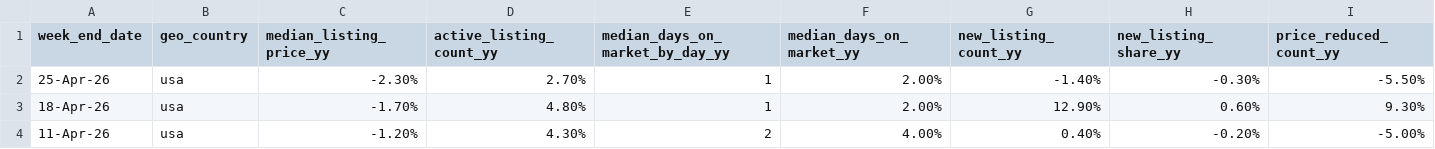
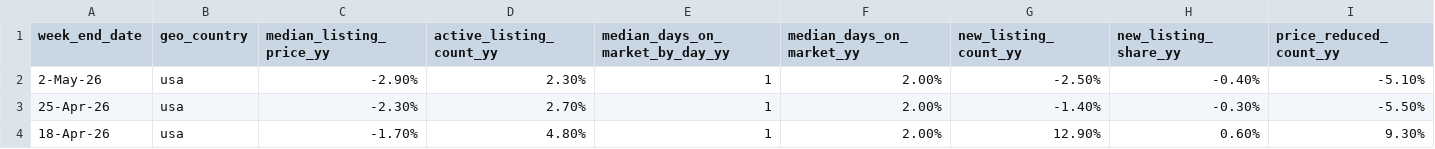
Before and after one commit to Frankyfive/Market_report, a CSV file: data/cache/weekly_inventory.csv, drawn as a sheet; only a part is shown; the shorter side is filled out with more unchanged rows; rows hold the shown columns only; the diff names each change by its address in the sheet, - before the commit and + after, or states it on an @@ line.

```diff
--- a/data/cache/weekly_inventory.csv
+++ b/data/cache/weekly_inventory.csv
+row 2: 2-May-26 | usa | -2.90% | 2.30% | 1 | 2.00% | -2.50% | -0.40% | -5.10%
```
Also changed, not shown: 1 other file.
